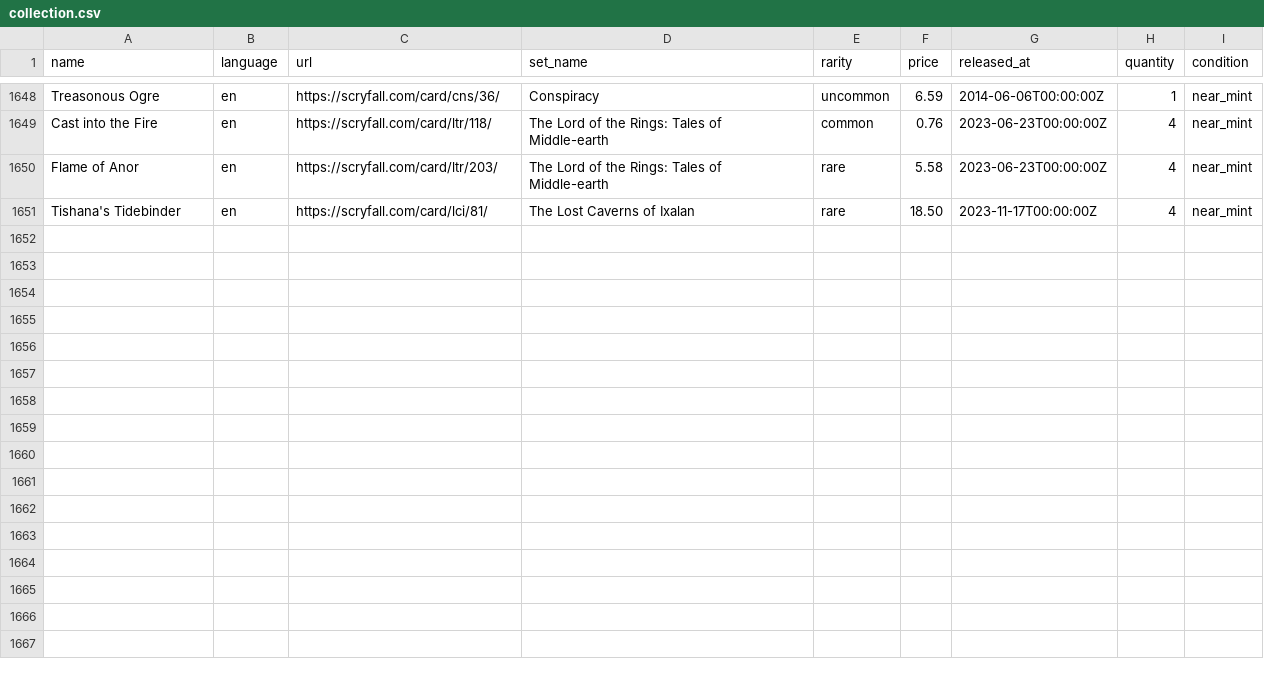
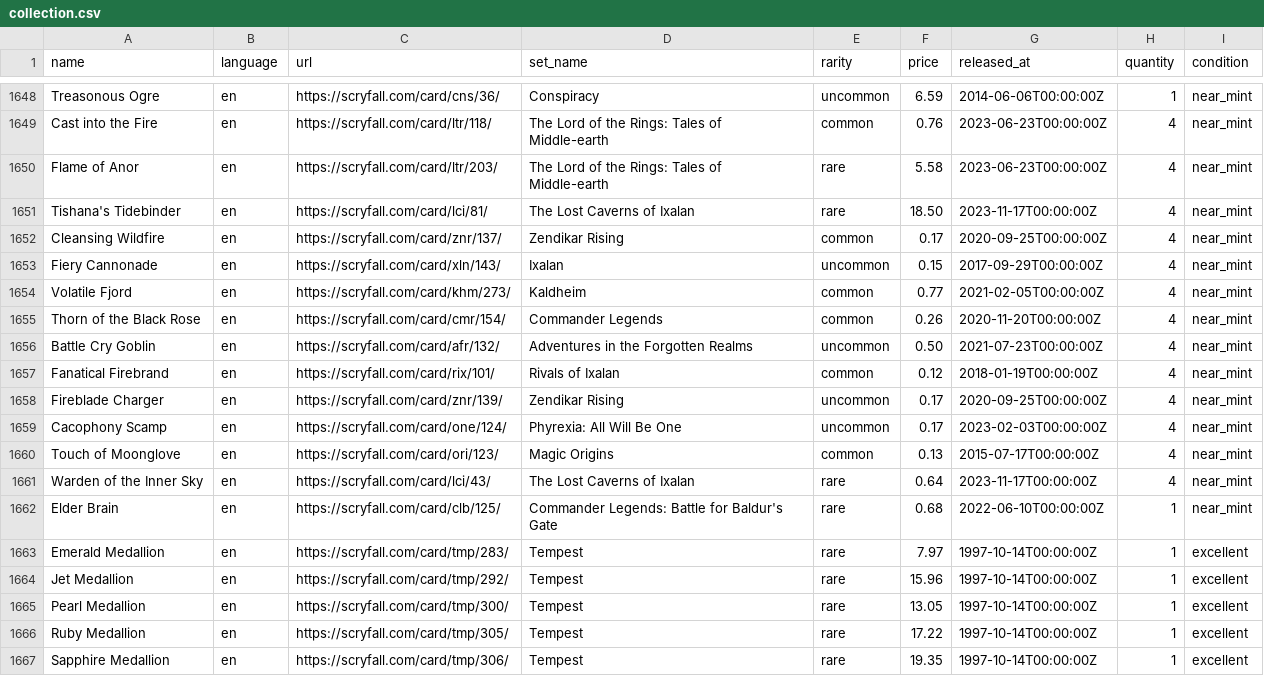
Before and after one commit to maitesin/mtga, a CSV file: devops/csv/collection.csv, drawn as a sheet; only a part is shown, gaps mark what is left out.

Commit message:
Add more cards

```diff
--- a/devops/csv/collection.csv
+++ b/devops/csv/collection.csv
@@ -1651 +1651,17 @@ Flame of Anor,en,https://scryfall.com/card/ltr/203/,The Lord of the Rings: Tales
 Tishana's Tidebinder,en,https://scryfall.com/card/lci/81/,The Lost Caverns of Ixalan,rare,18.50,2023-11-17T00:00:00Z,4,near_mint
+Cleansing Wildfire,en,https://scryfall.com/card/znr/137/,Zendikar Rising,common,0.17,2020-09-25T00:00:00Z,4,near_mint
+Fiery Cannonade,en,https://scryfall.com/card/xln/143/,Ixalan,uncommon,0.15,2017-09-29T00:00:00Z,4,near_mint
+Volatile Fjord,en,https://scryfall.com/card/khm/273/,Kaldheim,common,0.77,2021-02-05T00:00:00Z,4,near_mint
+Thorn of the Black Rose,en,https://scryfall.com/card/cmr/154/,Commander Legends,common,0.26,2020-11-20T00:00:00Z,4,near_mint
+Battle Cry Goblin,en,https://scryfall.com/card/afr/132/,Adventures in the Forgotten Realms,uncommon,0.50,2021-07-23T00:00:00Z,4,near_mint
+Fanatical Firebrand,en,https://scryfall.com/card/rix/101/,Rivals of Ixalan,common,0.12,2018-01-19T00:00:00Z,4,near_mint
+Fireblade Charger,en,https://scryfall.com/card/znr/139/,Zendikar Rising,uncommon,0.17,2020-09-25T00:00:00Z,4,near_mint
+Cacophony Scamp,en,https://scryfall.com/card/one/124/,Phyrexia: All Will Be One,uncommon,0.17,2023-02-03T00:00:00Z,4,near_mint
+Touch of Moonglove,en,https://scryfall.com/card/ori/123/,Magic Origins,common,0.13,2015-07-17T00:00:00Z,4,near_mint
+Warden of the Inner Sky,en,https://scryfall.com/card/lci/43/,The Lost Caverns of Ixalan,rare,0.64,2023-11-17T00:00:00Z,4,near_mint
+Elder Brain,en,https://scryfall.com/card/clb/125/,Commander Legends: Battle for Baldur's Gate,rare,0.68,2022-06-10T00:00:00Z,1,near_mint
+Emerald Medallion,en,https://scryfall.com/card/tmp/283/,Tempest,rare,7.97,1997-10-14T00:00:00Z,1,excellent
+Jet Medallion,en,https://scryfall.com/card/tmp/292/,Tempest,rare,15.96,1997-10-14T00:00:00Z,1,excellent
+Pearl Medallion,en,https://scryfall.com/card/tmp/300/,Tempest,rare,13.05,1997-10-14T00:00:00Z,1,excellent
+Ruby Medallion,en,https://scryfall.com/card/tmp/305/,Tempest,rare,17.22,1997-10-14T00:00:00Z,1,excellent
+Sapphire Medallion,en,https://scryfall.com/card/tmp/306/,Tempest,rare,19.35,1997-10-14T00:00:00Z,1,excellent
```
Also changed, not shown: 49 other files.
